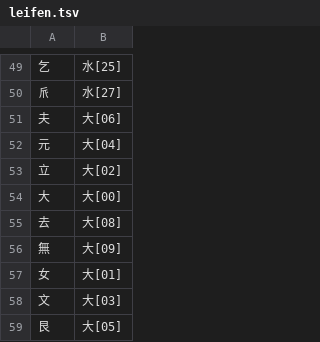
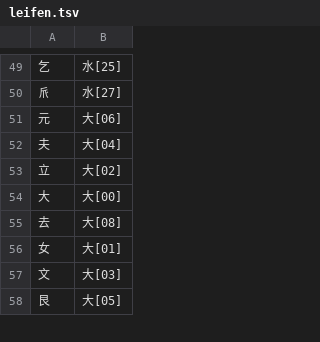
Before and after one commit to chenlin014/xinzheng, a TSV file: zg-scheme/siyuan/zg-code/leifen.tsv, drawn as a sheet; only a part is shown, gaps mark what is left out; the diff covers the shown part only.

```diff
--- a/zg-scheme/siyuan/zg-code/leifen.tsv
+++ b/zg-scheme/siyuan/zg-code/leifen.tsv
@@ -50,4 +50,4 @@
 𠂢	水[27]
-夫	大[06]
-元	大[04]
+元	大[06]
+夫	大[04]
 立	大[02]
@@ -55,3 +55,2 @@
 去	大[08]
-無	大[09]
 女	大[01]
```
Also changed, not shown: 7 added rows, 6 removed rows and 10 edited cells elsewhere in this file, zg-scheme/xingyi/zg-code/leifen.tsv, 1 other file.
